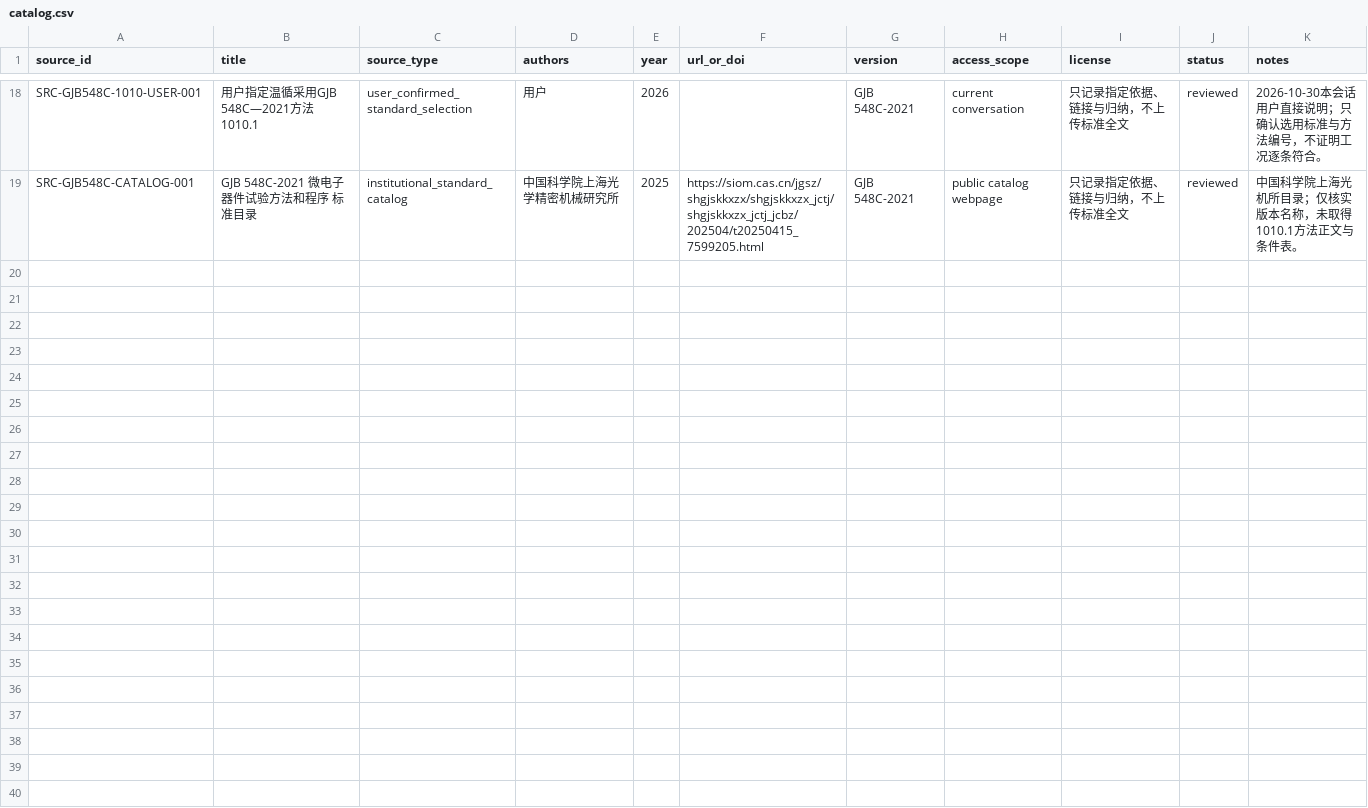
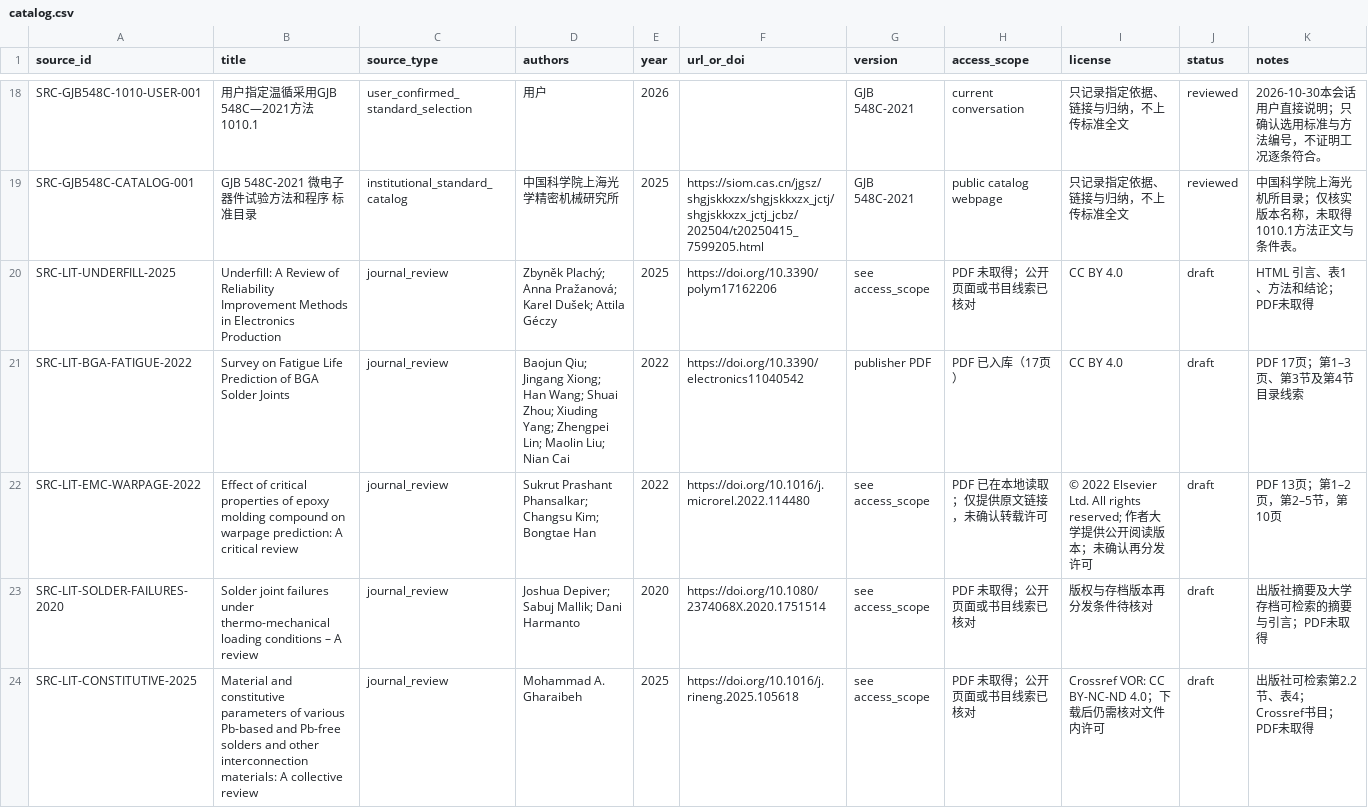
Before and after one commit to XDS-4110/advanced-packaging-simulation-kb, a CSV file: shared/references/catalog.csv, drawn as a sheet; only a part is shown, gaps mark what is left out.

```diff
--- a/shared/references/catalog.csv
+++ b/shared/references/catalog.csv
@@ -19 +19,6 @@ SRC-GJB548C-1010-USER-001,用户指定温循采用GJB 548C—2021方法1010.1,us
 SRC-GJB548C-CATALOG-001,GJB 548C-2021 微电子器件试验方法和程序 标准目录,institutional_standard_catalog,中国科学院上海光学精密机械研究所,2025,https://siom.cas.cn/jgsz/shgjskkxzx/shgjskkxzx_jctj/shgjskkxzx_jctj_jcbz/202504/t20250415_7599205.html,GJB 548C-2021,public catalog webpage,只记录指定依据、链接与归纳，不上传标准全文,reviewed,中国科学院上海光机所目录；仅核实版本名称，未取得1010.1方法正文与条件表。
+SRC-LIT-UNDERFILL-2025,Underfill: A Review of Reliability Improvement Methods in Electronics Production,journal_review,Zbyněk Plachý; Anna Pražanová; Karel Dušek; Attila Géczy,2025,https://doi.org/10.3390/polym17162206,see access_scope,PDF 未取得；公开页面或书目线索已核对,CC BY 4.0,draft,HTML 引言、表1、方法和结论；PDF未取得
+SRC-LIT-BGA-FATIGUE-2022,Survey on Fatigue Life Prediction of BGA Solder Joints,journal_review,Baojun Qiu; Jingang Xiong; Han Wang; Shuai Zhou; Xiuding Yang; Zhengpei Lin; Maolin Liu; Nian Cai,2022,https://doi.org/10.3390/electronics11040542,publisher PDF,PDF 已入库（17页）,CC BY 4.0,draft,PDF 17页；第1–3页、第3节及第4节目录线索
+SRC-LIT-EMC-WARPAGE-2022,Effect of critical properties of epoxy molding compound on warpage prediction: A critical review,journal_review,Sukrut Prashant Phansalkar; Changsu Kim; Bongtae Han,2022,https://doi.org/10.1016/j.microrel.2022.114480,see access_scope,PDF 已在本地读取；仅提供原文链接，未确认转载许可,© 2022 Elsevier Ltd. All rights reserved; 作者大学提供公开阅读版本；未确认再分发许可,draft,PDF 13页；第1–2页，第2–5节，第10页
+SRC-LIT-SOLDER-FAILURES-2020,Solder joint failures under thermo-mechanical loading conditions – A review,journal_review,Joshua Depiver; Sabuj Mallik; Dani Harmanto,2020,https://doi.org/10.1080/2374068X.2020.1751514,see access_scope,PDF 未取得；公开页面或书目线索已核对,版权与存档版本再分发条件待核对,draft,出版社摘要及大学存档可检索的摘要与引言；PDF未取得
+SRC-LIT-CONSTITUTIVE-2025,Material and constitutive parameters of various Pb-based and Pb-free solders and other interconnection materials: A collective review,journal_review,Mohammad A. Gharaibeh,2025,https://doi.org/10.1016/j.rineng.2025.105618,see access_scope,PDF 未取得；公开页面或书目线索已核对,Crossref VOR: CC BY-NC-ND 4.0；下载后仍需核对文件内许可,draft,出版社可检索第2.2节、表4；Crossref书目；PDF未取得
```
Also changed, not shown: 11 other files.
